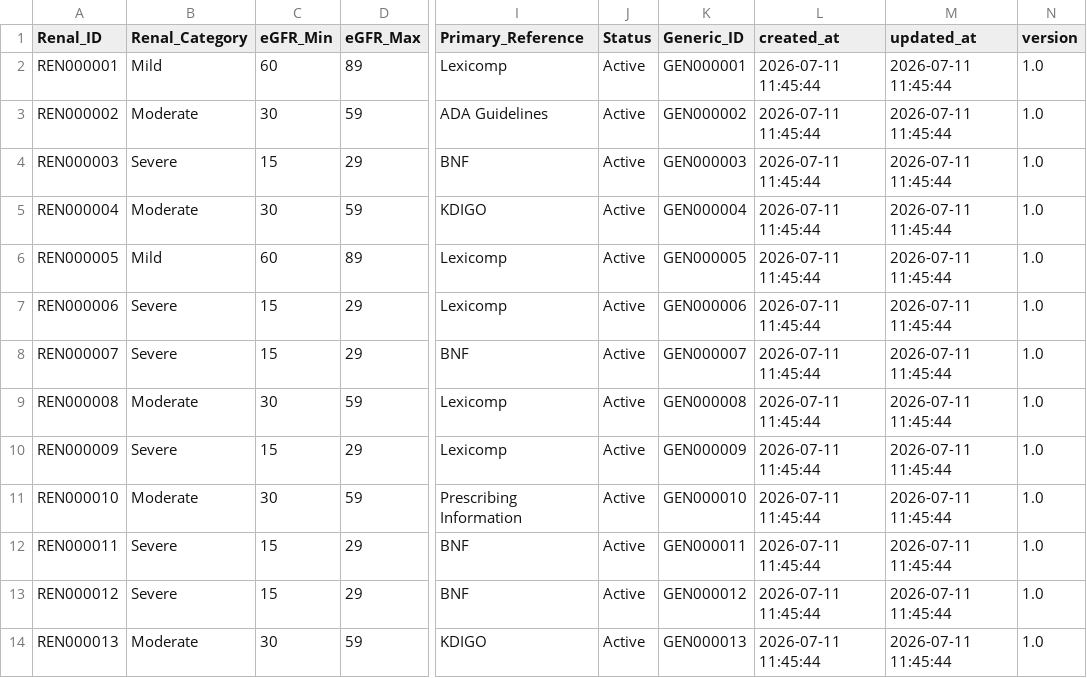
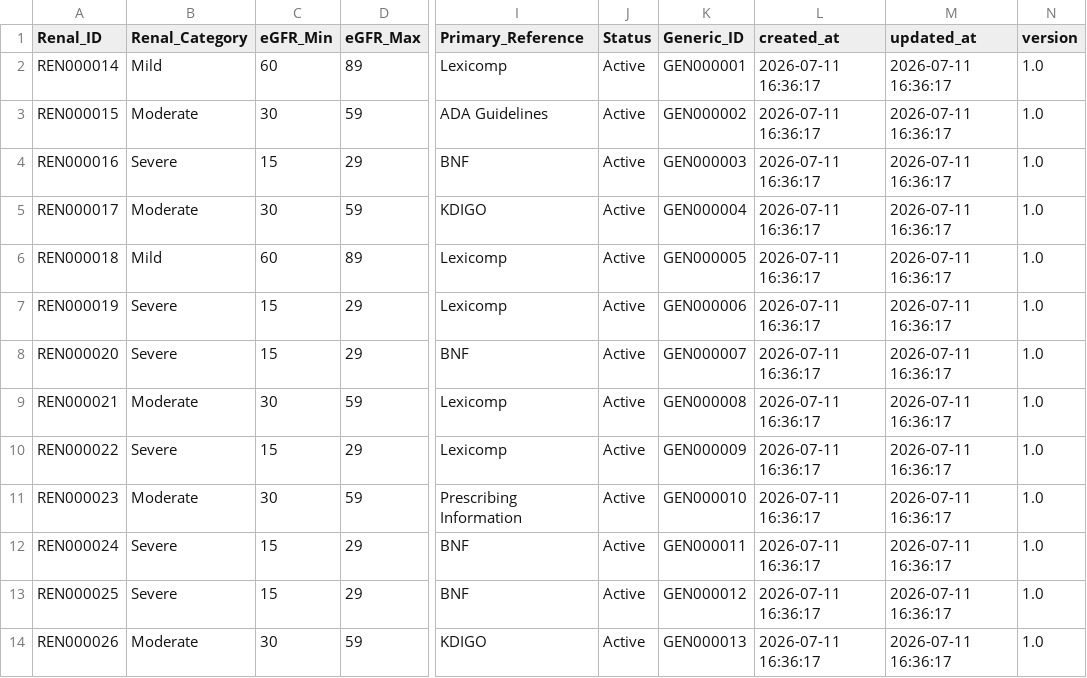
Before and after one commit to t94s5zrk94-hue/PHARMA-AI, a CSV file: pharma_ai/database/clinical/renal/renal_master.csv, drawn as a sheet; only a part is shown, gaps mark what is left out; the diff names each change by its address in the sheet, - before the commit and + after, or states it on an @@ line.

```diff
--- a/pharma_ai/database/clinical/renal/renal_master.csv
+++ b/pharma_ai/database/clinical/renal/renal_master.csv
-A2 (Renal_ID): REN000001
+A2 (Renal_ID): REN000014
-L2:L14 (created_at): 2026-07-11 11:45:44
+L2:L14 (created_at): 2026-07-11 16:36:17
-M2:M14 (updated_at): 2026-07-11 11:45:44
+M2:M14 (updated_at): 2026-07-11 16:36:17
-A3 (Renal_ID): REN000002
+A3 (Renal_ID): REN000015
-A4 (Renal_ID): REN000003
+A4 (Renal_ID): REN000016
-A5 (Renal_ID): REN000004
+A5 (Renal_ID): REN000017
-A6 (Renal_ID): REN000005
+A6 (Renal_ID): REN000018
-A7 (Renal_ID): REN000006
+A7 (Renal_ID): REN000019
-A8 (Renal_ID): REN000007
+A8 (Renal_ID): REN000020
-A9 (Renal_ID): REN000008
+A9 (Renal_ID): REN000021
-A10 (Renal_ID): REN000009
+A10 (Renal_ID): REN000022
-A11 (Renal_ID): REN000010
+A11 (Renal_ID): REN000023
-A12 (Renal_ID): REN000011
+A12 (Renal_ID): REN000024
-A13 (Renal_ID): REN000012
+A13 (Renal_ID): REN000025
-A14 (Renal_ID): REN000013
+A14 (Renal_ID): REN000026
```
Also changed, not shown: pharma_ai/database/clinical/lactation/lactation_master.csv, pharma_ai/database/clinical/pregnancy/pregnancy_master.csv, 4 other files.
